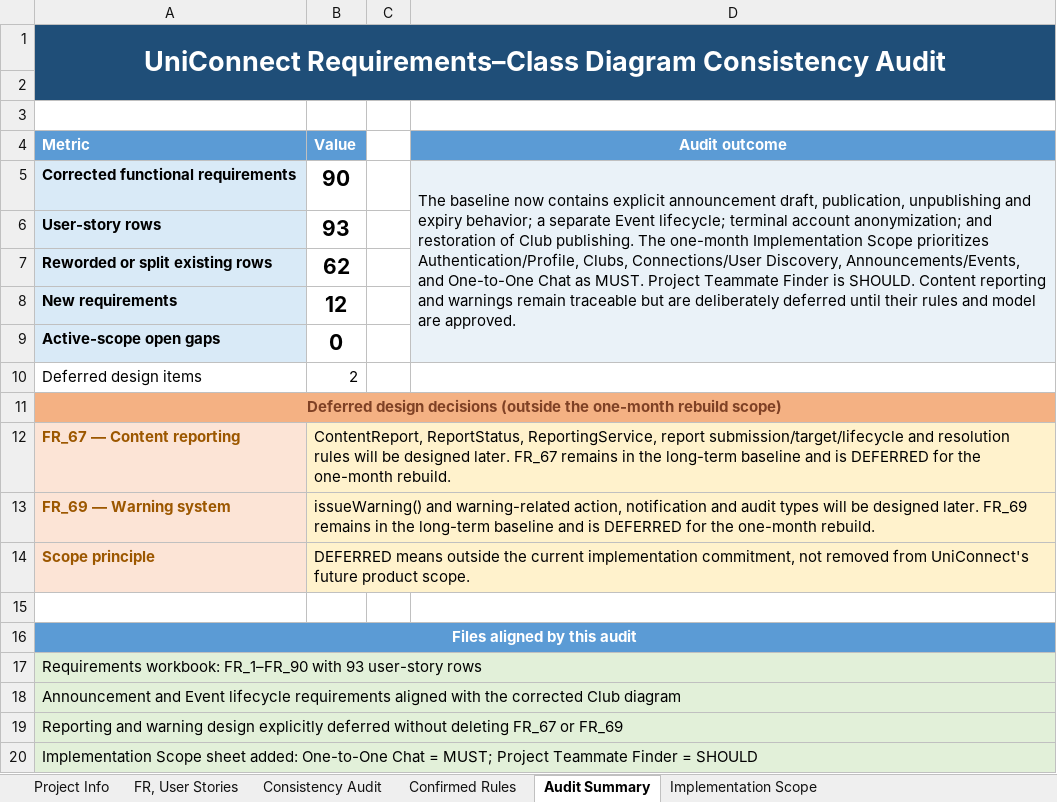
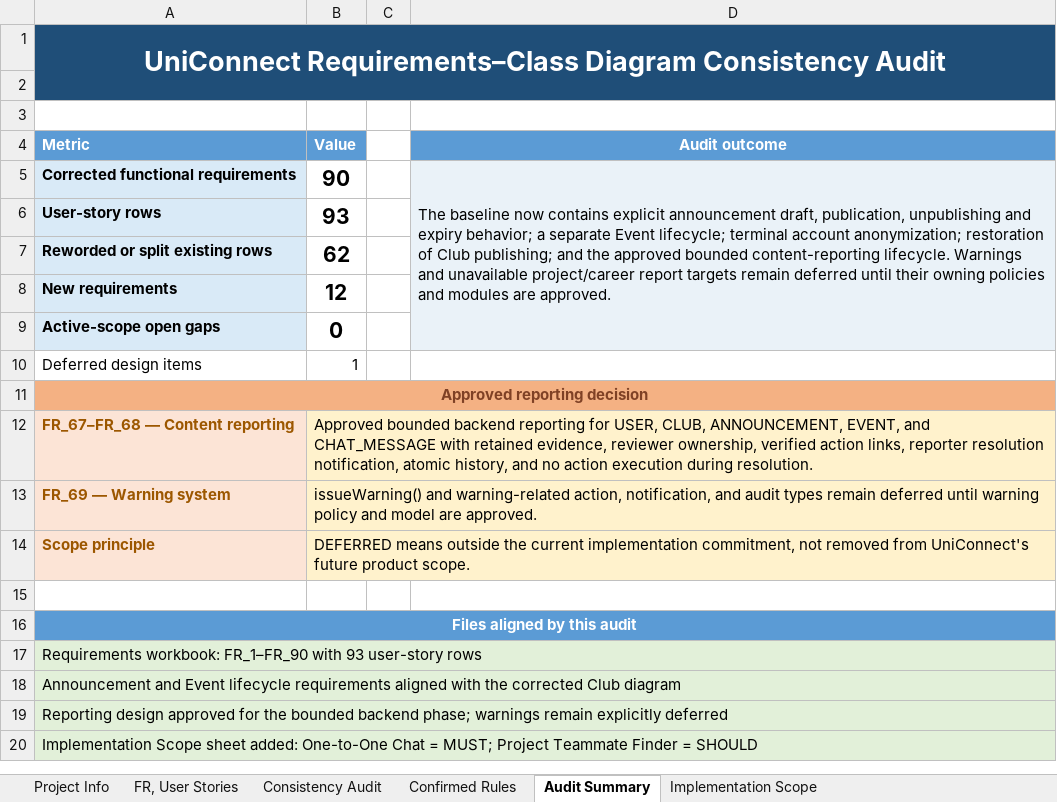
Before and after one commit to aymannondiny/SPL-II_UniConnect, an Excel workbook: docs/requirements/UniConnect_Requirements_Baseline.xlsx, sheet Audit Summary, drawn as a sheet; values as stored, in another font and other column widths than the file's, no borders; removed rows and columns are numbered as before the commit, all else as after; the diff names each change by its address in the sheet, - before the commit and + after, or states it on an @@ line.

Commit message:
feat(reporting): implement content reports and review (#71) (#72)
* feat(reporting): add content reports and moderation review (#71)

* style(frontend): format notification page and tests

```diff
--- a/docs/requirements/UniConnect_Requirements_Baseline.xlsx (sheet Audit Summary)
+++ b/docs/requirements/UniConnect_Requirements_Baseline.xlsx (sheet Audit Summary)
-D5 (Audit outcome): …account anonymization; and restoration of Club publishing. The one-month Implementation Scope prioritizes Authentication/Profile, Clubs, Connections/User Discovery, Announcements/Events, and One-to-One Chat as MUST. Project Teammate Finder is SHOULD. Content reporting and warnings remain traceable but are deliberately deferred until their rules and model are approved.
+D5 (Audit outcome): …account anonymization; restoration of Club publishing; and the approved bounded content-reporting lifecycle. Warnings and unavailable project/career report targets remain deferred until their owning policies and modules are approved.
-B10 (Value): 2
+B10 (Value): 1
-A11 (Metric): Deferred design decisions (outside the one-month rebuild scope)
+A11 (Metric): Approved reporting decision
-row 12: FR_67 — Content reporting | ContentReport, ReportStatus, ReportingService, report submission/target/lifecycle and resolution rules will be designed later. FR_67 remains in the long-term baseline and is DEFERRED for the one-month rebuild.
+row 12: FR_67–FR_68 — Content reporting | Approved bounded backend reporting for USER, CLUB, ANNOUNCEMENT, EVENT, and CHAT_MESSAGE with retained evidence, reviewer ownership, verified action links, reporter resolution notification, atomic history, and no action execution during resolution.
-B13 (Value): …warning-related action, notification and audit types will be designed later. FR_69 remains in the long-term baseline and is DEFERRED for the one-month rebuild.
+B13 (Value): …warning-related action, notification, and audit types remain deferred until warning policy and model are approved.
-A19 (Metric): Reporting and warning design explicitly deferred without deleting FR_67 or FR_69
+A19 (Metric): Reporting design approved for the bounded backend phase; warnings remain explicitly deferred
```
Also changed, not shown: sheet Confirmed Rules, sheet Implementation Scope, sheet FR, User Stories, sheet Consistency Audit, 56 other files.
